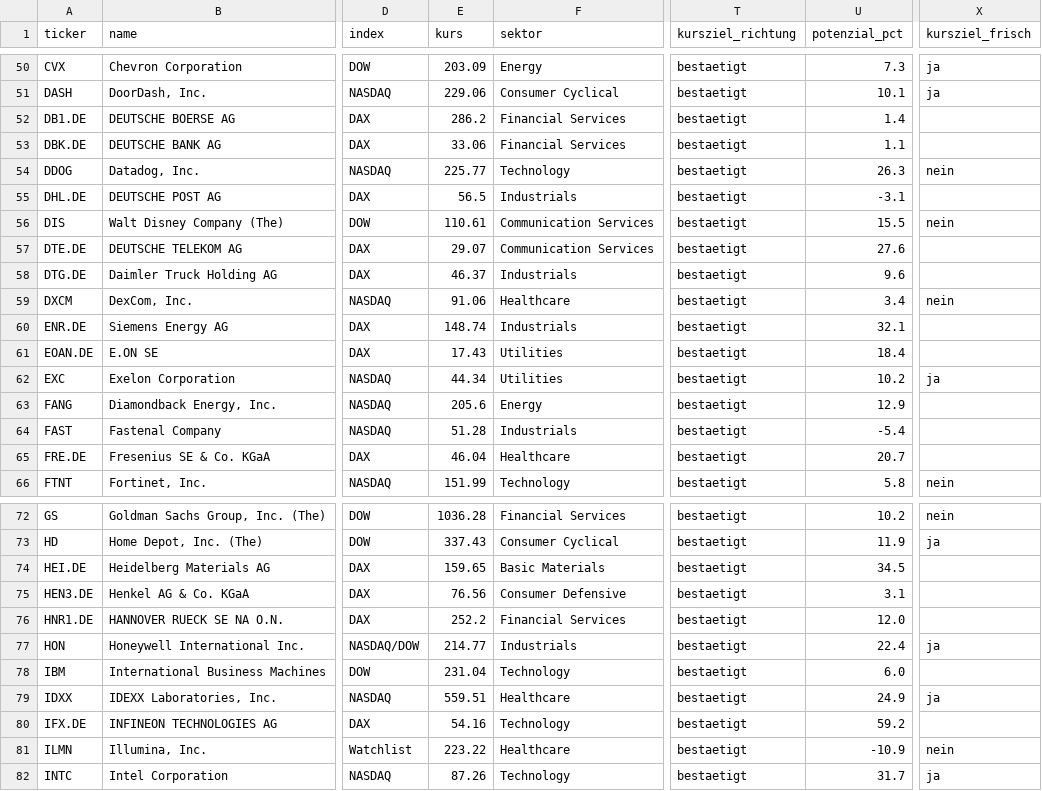
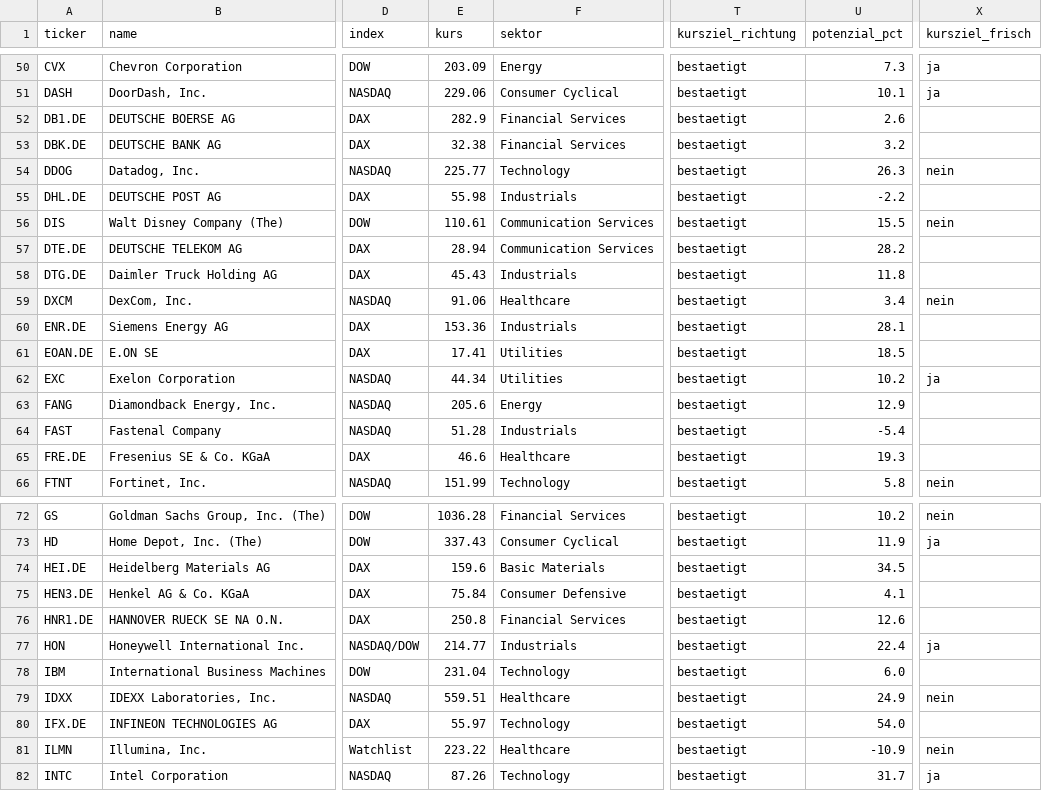
Before and after one commit to hahnpeterph-pixel/boersen-screening, a CSV file: docs/analysten.csv, drawn as a sheet; only a part is shown, gaps mark what is left out; the diff covers the shown part only; the diff names each change by its address in the sheet, - before the commit and + after, or states it on an @@ line.

```diff
--- a/docs/analysten.csv
+++ b/docs/analysten.csv
-E52 (kurs): 286.2
+E52 (kurs): 282.9
-U52 (potenzial_pct): 1.4
+U52 (potenzial_pct): 2.6
-E53 (kurs): 33.06
+E53 (kurs): 32.38
-U53 (potenzial_pct): 1.1
+U53 (potenzial_pct): 3.2
-E55 (kurs): 56.5
+E55 (kurs): 55.98
-U55 (potenzial_pct): -3.1
+U55 (potenzial_pct): -2.2
-E57 (kurs): 29.07
+E57 (kurs): 28.94
-U57 (potenzial_pct): 27.6
+U57 (potenzial_pct): 28.2
-E58 (kurs): 46.37
+E58 (kurs): 45.43
-U58 (potenzial_pct): 9.6
+U58 (potenzial_pct): 11.8
-E60 (kurs): 148.74
+E60 (kurs): 153.36
-U60 (potenzial_pct): 32.1
+U60 (potenzial_pct): 28.1
-E61 (kurs): 17.43
+E61 (kurs): 17.41
-U61 (potenzial_pct): 18.4
+U61 (potenzial_pct): 18.5
-E65 (kurs): 46.04
+E65 (kurs): 46.6
-U65 (potenzial_pct): 20.7
+U65 (potenzial_pct): 19.3
-E74 (kurs): 159.65
+E74 (kurs): 159.6
-E75 (kurs): 76.56
+E75 (kurs): 75.84
-U75 (potenzial_pct): 3.1
+U75 (potenzial_pct): 4.1
-E76 (kurs): 252.2
+E76 (kurs): 250.8
-U76 (potenzial_pct): 12.0
+U76 (potenzial_pct): 12.6
-X79 (kursziel_frisch): ja
+X79 (kursziel_frisch): nein
-E80 (kurs): 54.16
+E80 (kurs): 55.97
-U80 (potenzial_pct): 59.2
+U80 (potenzial_pct): 54.0
```
Also changed, not shown: 57 edited cells elsewhere in this file, docs/marktdaten.csv, 6 other files.
